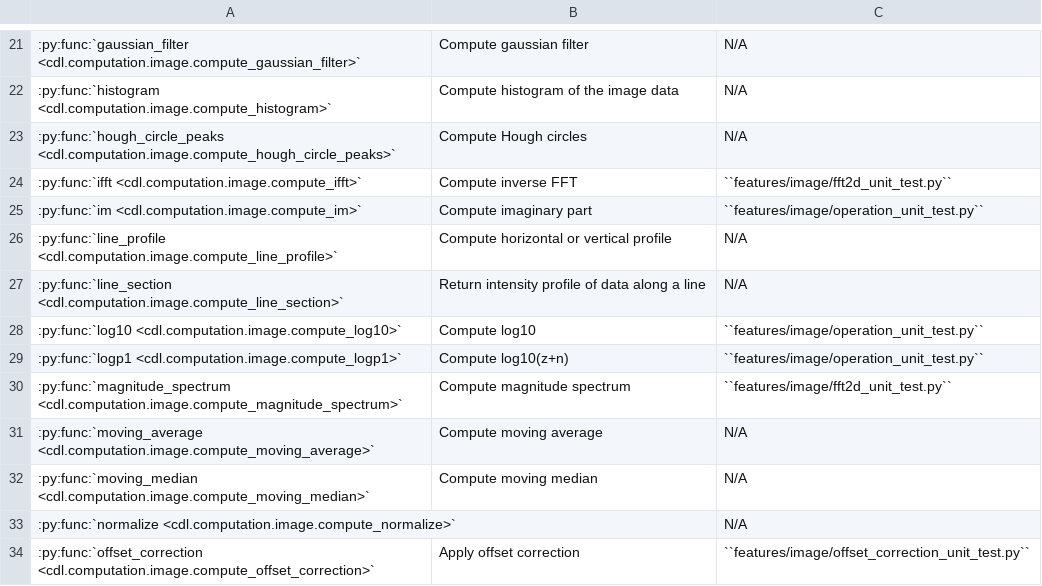
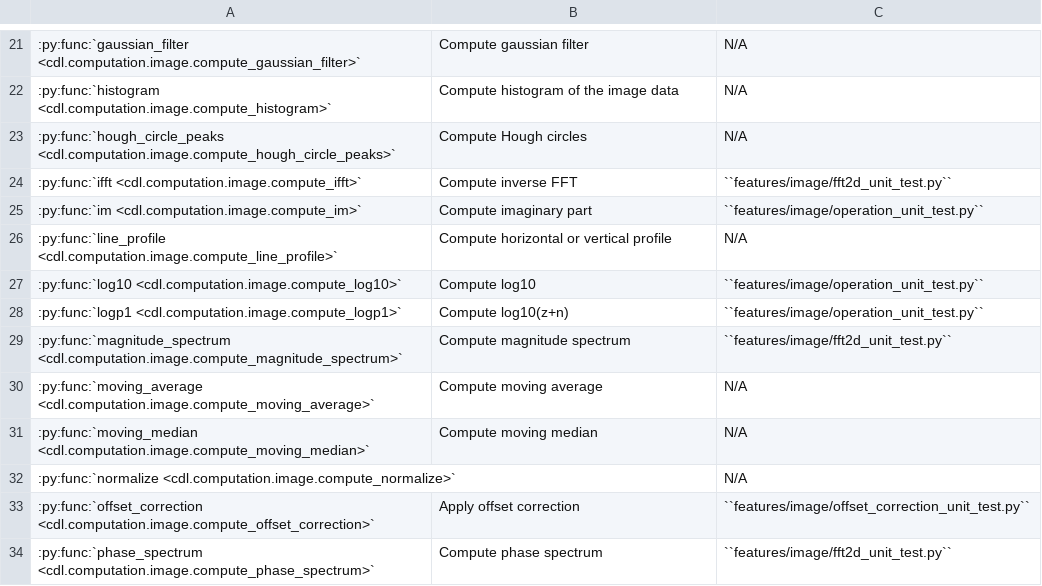
Before and after one commit to DataLab-Platform/DataLab, a CSV file: doc/validation_status_image.csv, drawn as a sheet; only a part is shown, gaps mark what is left out; the shorter side is filled out with more unchanged rows.

```diff
--- a/doc/validation_status_image.csv
+++ b/doc/validation_status_image.csv
@@ -26,3 +26,2 @@
 :py:func:`line_profile <cdl.computation.image.compute_line_profile>`,Compute horizontal or vertical profile,N/A
-:py:func:`line_section <cdl.computation.image.compute_line_section>`,Return intensity profile of data along a line,N/A
 :py:func:`log10 <cdl.computation.image.compute_log10>`,Compute log10,``features/image/operation_unit_test.py``
```
Also changed, not shown: 2 other files.
